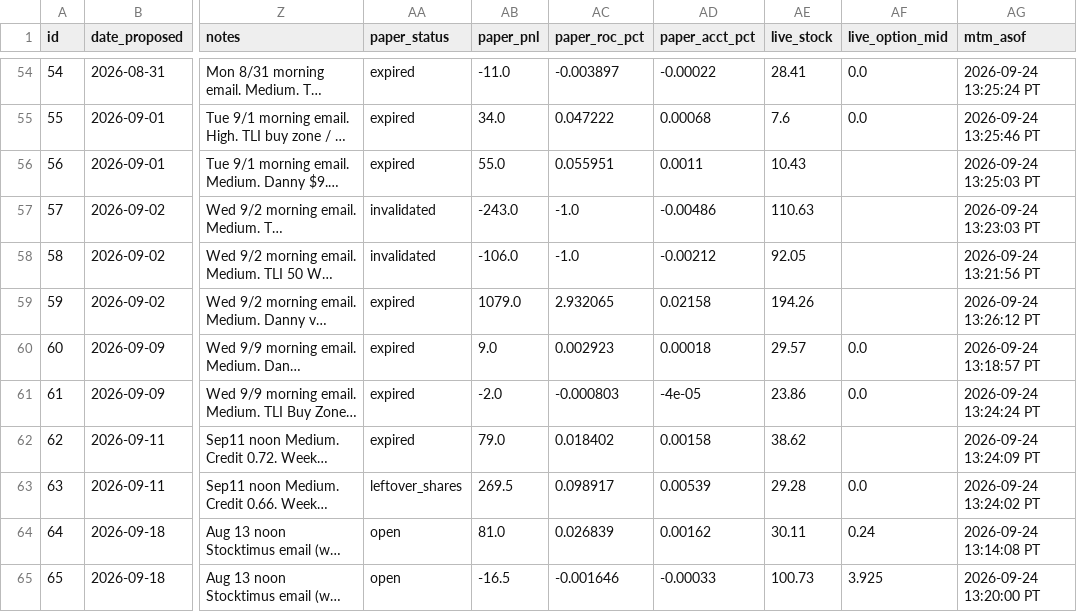
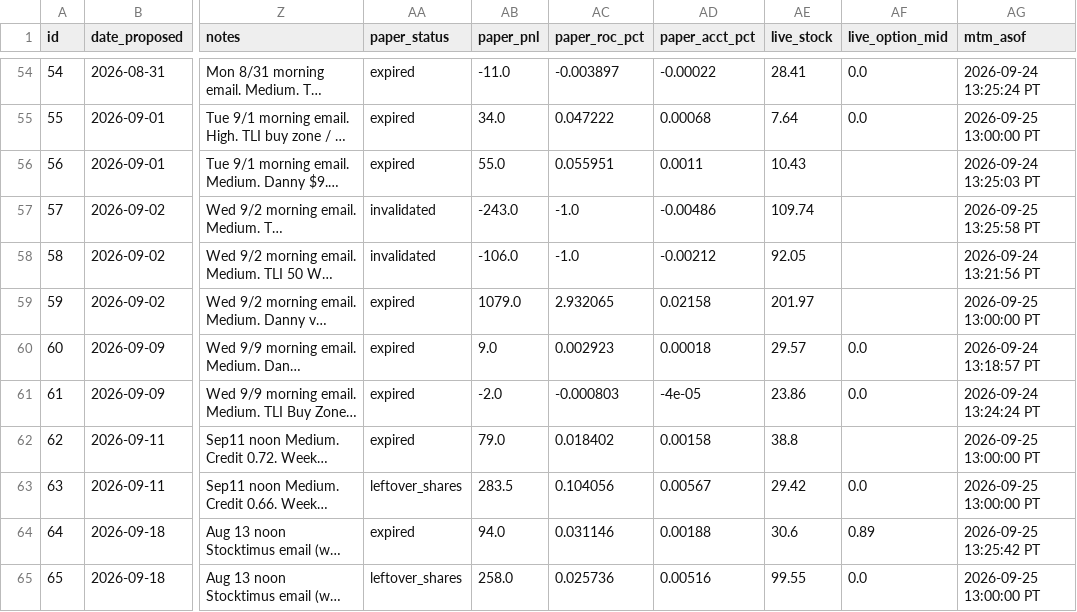
Before and after one commit to JesseHart22/stocktimus-paper, a CSV file: trade-tracker.csv, drawn as a sheet; only a part is shown, gaps mark what is left out; long unchanged cells end in …; the diff covers the shown part only; the diff names each change by its address in the sheet, - before the commit and + after, or states it on an @@ line.

```diff
--- a/trade-tracker.csv
+++ b/trade-tracker.csv
-AE55 (live_stock): 7.6
+AE55 (live_stock): 7.64
-AG55 (mtm_asof): 2026-09-24 13:25:46 PT
+AG55 (mtm_asof): 2026-09-25 13:00:00 PT
-AE57 (live_stock): 110.63
+AE57 (live_stock): 109.74
-AG57 (mtm_asof): 2026-09-24 13:23:03 PT
+AG57 (mtm_asof): 2026-09-25 13:25:58 PT
-AE59 (live_stock): 194.26
+AE59 (live_stock): 201.97
-AG59 (mtm_asof): 2026-09-24 13:26:12 PT
+AG59 (mtm_asof): 2026-09-25 13:00:00 PT
-AE62 (live_stock): 38.62
+AE62 (live_stock): 38.8
-AG62 (mtm_asof): 2026-09-24 13:24:09 PT
+AG62 (mtm_asof): 2026-09-25 13:00:00 PT
-AB63 (paper_pnl): 269.5
+AB63 (paper_pnl): 283.5
-AC63 (paper_roc_pct): 0.098917
+AC63 (paper_roc_pct): 0.104056
-AD63 (paper_acct_pct): 0.00539
+AD63 (paper_acct_pct): 0.00567
-AE63 (live_stock): 29.28
+AE63 (live_stock): 29.42
-AG63 (mtm_asof): 2026-09-24 13:24:02 PT
+AG63 (mtm_asof): 2026-09-25 13:00:00 PT
-AA64 (paper_status): open
+AA64 (paper_status): expired
-AB64 (paper_pnl): 81.0
+AB64 (paper_pnl): 94.0
-AC64 (paper_roc_pct): 0.026839
+AC64 (paper_roc_pct): 0.031146
-AD64 (paper_acct_pct): 0.00162
+AD64 (paper_acct_pct): 0.00188
-AE64 (live_stock): 30.11
+AE64 (live_stock): 30.6
-AF64 (live_option_mid): 0.24
+AF64 (live_option_mid): 0.89
-AG64 (mtm_asof): 2026-09-24 13:14:08 PT
+AG64 (mtm_asof): 2026-09-25 13:25:42 PT
-AA65 (paper_status): open
+AA65 (paper_status): leftover_shares
-AB65 (paper_pnl): -16.5
+AB65 (paper_pnl): 258.0
-AC65 (paper_roc_pct): -0.001646
+AC65 (paper_roc_pct): 0.025736
-AD65 (paper_acct_pct): -0.00033
+AD65 (paper_acct_pct): 0.00516
-AE65 (live_stock): 100.73
+AE65 (live_stock): 99.55
-AF65 (live_option_mid): 3.925
+AF65 (live_option_mid): 0.0
-AG65 (mtm_asof): 2026-09-24 13:20:00 PT
+AG65 (mtm_asof): 2026-09-25 13:00:00 PT
```
Also changed, not shown: 117 edited cells elsewhere in this file, 3 other files.
